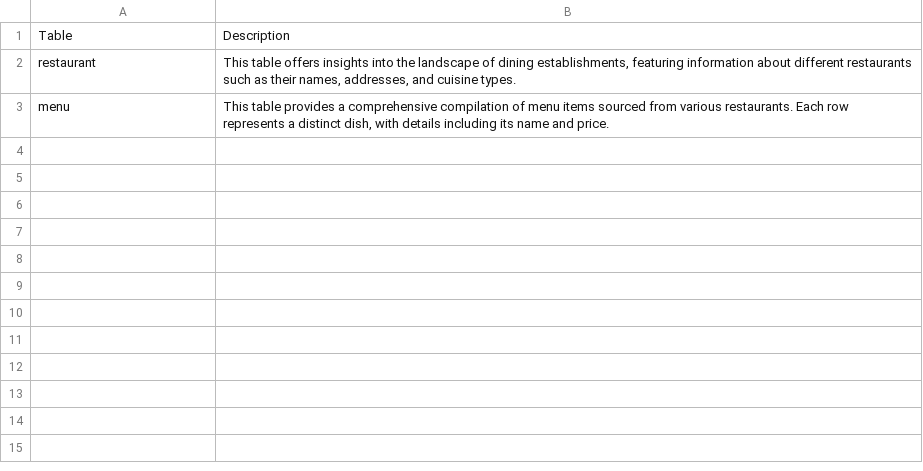
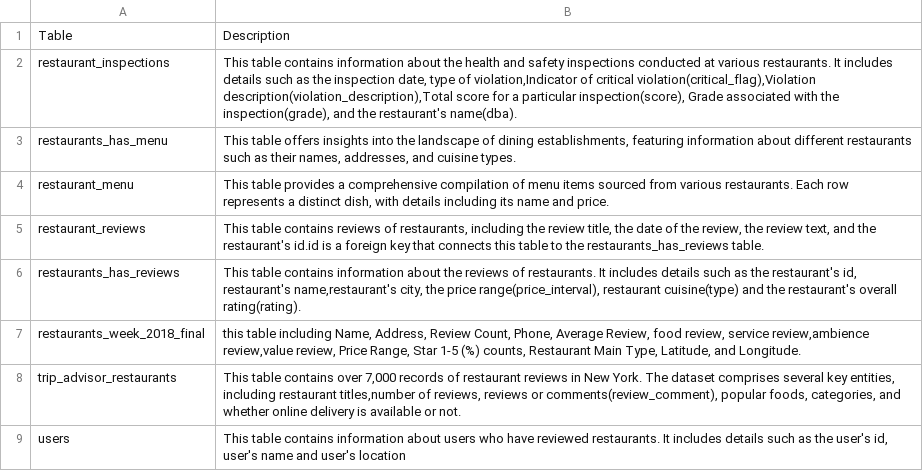
Before and after one commit to DiamondGotFenny/Restaurant_mgt_sys, a CSV file: server/database_table_descriptions.csv, drawn as a sheet.

```diff
--- a/server/database_table_descriptions.csv
+++ b/server/database_table_descriptions.csv
@@ -1,3 +1,9 @@
 Table,Description
-restaurant,"This table offers insights into the landscape of dining establishments, featuring information about different restaurants such as their names, addresses, and cuisine types."
-menu,"This table provides a comprehensive compilation of menu items sourced from various restaurants. Each row represents a distinct dish, with details including its name and price."
+restaurant_inspections,"This table contains information about the health and safety inspections conducted at various restaurants. It includes details such as the inspection date, type of violation,Indicator of critical violation(critical_flag),Violation description(violation_description),Total score for a particular inspection(score), Grade associated with the inspection(grade), and the restaurant's name(dba)."
+restaurants_has_menu,"This table offers insights into the landscape of dining establishments, featuring information about different restaurants such as their names, addresses, and cuisine types."
+restaurant_menu,"This table provides a comprehensive compilation of menu items sourced from various restaurants. Each row represents a distinct dish, with details including its name and price."
+restaurant_reviews,"This table contains reviews of restaurants, including the review title, the date of the review, the review text, and the restaurant's id.id is a foreign key that connects this table to the restaurants_has_reviews table."
+restaurants_has_reviews,"This table contains information about the reviews of restaurants. It includes details such as the restaurant's id, restaurant's name,restaurant's city, the price range(price_interval), restaurant cuisine(type) and the restaurant's overall rating(rating)."
+restaurants_week_2018_final,"this table including Name, Address, Review Count, Phone, Average Review, food review, service review,ambience review,value review, Price Range, Star 1-5 (%) counts, Restaurant Main Type, Latitude, and Longitude."
+trip_advisor_restaurants,"This table contains over 7,000 records of restaurant reviews in New York. The dataset comprises several key entities, including restaurant titles,number of reviews, reviews or comments(review_comment), popular foods, categories, and whether online delivery is available or not."
+users,"This table contains information about users who have reviewed restaurants. It includes details such as the user's id, user's name and user's location"
```
Also changed, not shown: 8 other files.
